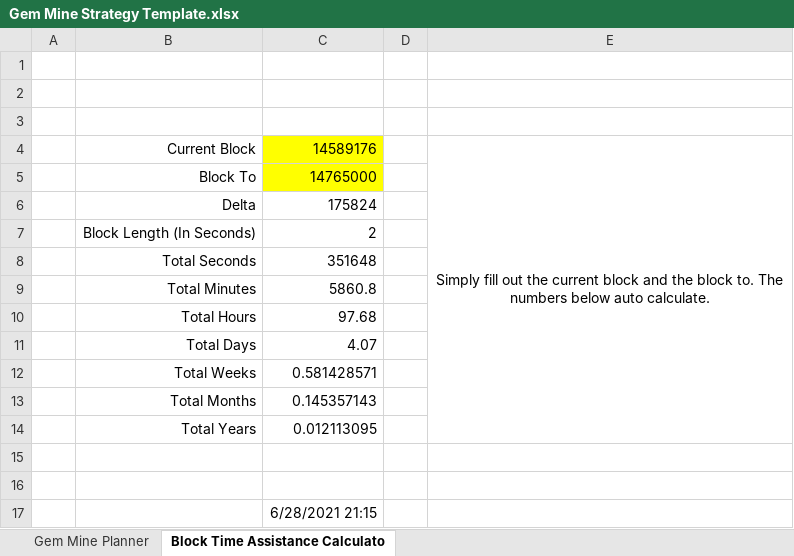
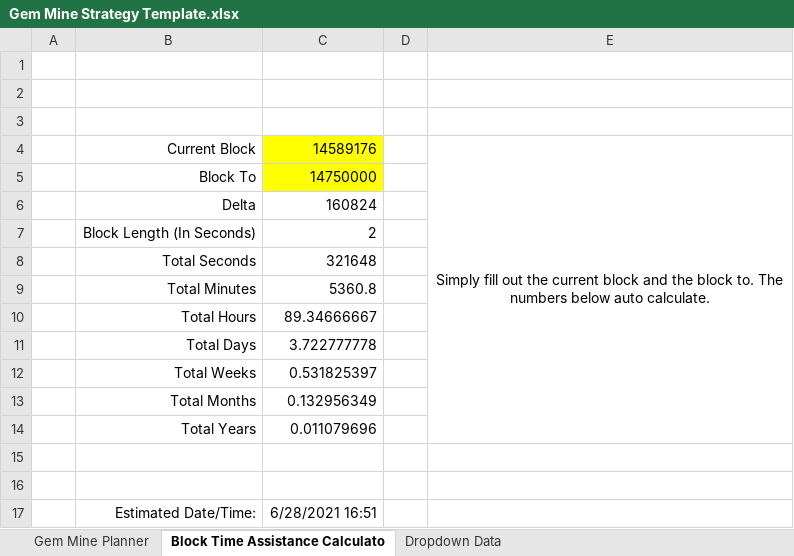
Before and after one commit to tokenjenny/TokenJenny-Public, an Excel workbook: Workbooks/Gem Mine Strategy Template.xlsx, sheet Block Time Assistance Calculato, drawn as a sheet; values as stored, in another font and other column widths than the file's, no borders; removed rows and columns are numbered as before the commit, all else as after; the diff names each change by its address in the sheet, - before the commit and + after, or states it on an @@ line.

```diff
--- a/Workbooks/Gem Mine Strategy Template.xlsx (sheet Block Time Assistance Calculato)
+++ b/Workbooks/Gem Mine Strategy Template.xlsx (sheet Block Time Assistance Calculato)
@@ sheet tab unhidden: Dropdown Data @@
-C5: 14765000
+C5: 14750000
-C6: 175824
+C6: 160824
-C8: 351648
+C8: 321648
-C9: 5860.8
+C9: 5360.8
-C10: 97.68
+C10: 89.34666667
-C11: 4.07
+C11: 3.722777778
-C12: 0.581428571
+C12: 0.531825397
-C13: 0.145357143
+C13: 0.132956349
-C14: 0.012113095
+C14: 0.011079696
-row 17:  |  | 6/28/2021 21:15
+row 17:  | Estimated Date/Time: | 6/28/2021 16:51
```
Also changed, not shown: sheet Gem Mine Planner, charts or pictures.
